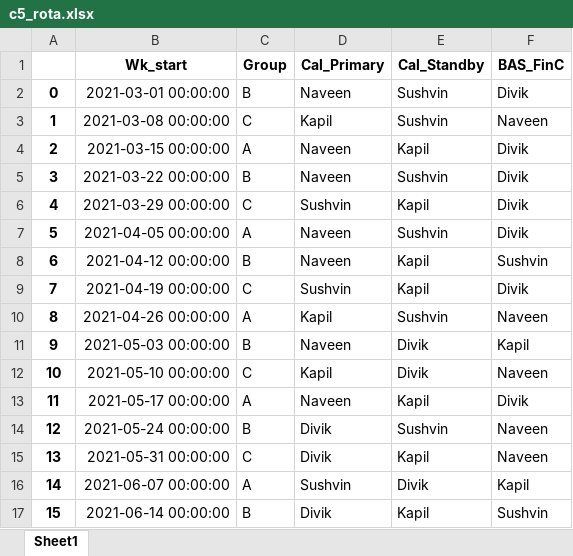
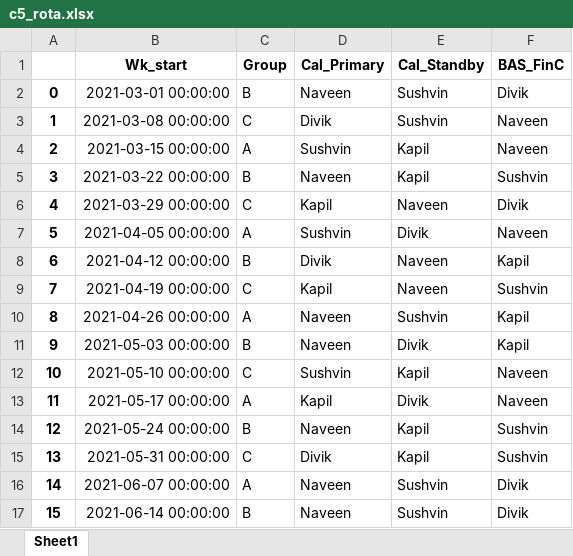
Before and after one commit to sushkiran/pyScript, an Excel workbook: Rota/c5_rota.xlsx, sheet Sheet1, drawn as a sheet; only a part is shown; values as stored, in another font and other column widths than the file's, no borders; the diff covers the shown part only; the diff names each change by its address in the sheet, - before the commit and + after, or states it on an @@ line.

Commit message:
Shift Rota Generation - Bug fixing with Lists

```diff
--- a/Rota/c5_rota.xlsx (sheet Sheet1)
+++ b/Rota/c5_rota.xlsx (sheet Sheet1)
-D3 (Cal_Primary): Kapil
+D3 (Cal_Primary): Divik
-D4 (Cal_Primary): Naveen
+D4 (Cal_Primary): Sushvin
-F4 (BAS_FinC): Divik
+F4 (BAS_FinC): Naveen
-E5 (Cal_Standby): Sushvin
+E5 (Cal_Standby): Kapil
-F5 (BAS_FinC): Divik
+F5 (BAS_FinC): Sushvin
-D6 (Cal_Primary): Sushvin
+D6 (Cal_Primary): Kapil
-E6 (Cal_Standby): Kapil
+E6 (Cal_Standby): Naveen
-D7 (Cal_Primary): Naveen
+D7 (Cal_Primary): Sushvin
-E7 (Cal_Standby): Sushvin
+E7 (Cal_Standby): Divik
-F7 (BAS_FinC): Divik
+F7 (BAS_FinC): Naveen
-D8 (Cal_Primary): Naveen
+D8 (Cal_Primary): Divik
-E8:E9 (Cal_Standby): Kapil
+E8:E9 (Cal_Standby): Naveen
-F8 (BAS_FinC): Sushvin
+F8 (BAS_FinC): Kapil
-D9 (Cal_Primary): Sushvin
+D9 (Cal_Primary): Kapil
-F9 (BAS_FinC): Divik
+F9 (BAS_FinC): Sushvin
-D10 (Cal_Primary): Kapil
+D10 (Cal_Primary): Naveen
-F10 (BAS_FinC): Naveen
+F10 (BAS_FinC): Kapil
-D12 (Cal_Primary): Kapil
+D12 (Cal_Primary): Sushvin
-E12 (Cal_Standby): Divik
+E12 (Cal_Standby): Kapil
-D13 (Cal_Primary): Naveen
+D13 (Cal_Primary): Kapil
-E13 (Cal_Standby): Kapil
+E13 (Cal_Standby): Divik
-F13 (BAS_FinC): Divik
+F13 (BAS_FinC): Naveen
-D14 (Cal_Primary): Divik
+D14 (Cal_Primary): Naveen
-E14 (Cal_Standby): Sushvin
+E14 (Cal_Standby): Kapil
-F14:F15 (BAS_FinC): Naveen
+F14:F15 (BAS_FinC): Sushvin
-D16 (Cal_Primary): Sushvin
+D16 (Cal_Primary): Naveen
-E16 (Cal_Standby): Divik
+E16 (Cal_Standby): Sushvin
-F16 (BAS_FinC): Kapil
+F16 (BAS_FinC): Divik
-D17 (Cal_Primary): Divik
+D17 (Cal_Primary): Naveen
-E17 (Cal_Standby): Kapil
+E17 (Cal_Standby): Sushvin
-F17 (BAS_FinC): Sushvin
+F17 (BAS_FinC): Divik
```
Also changed, not shown: 11 edited cells elsewhere in this sheet, 2 other files.
